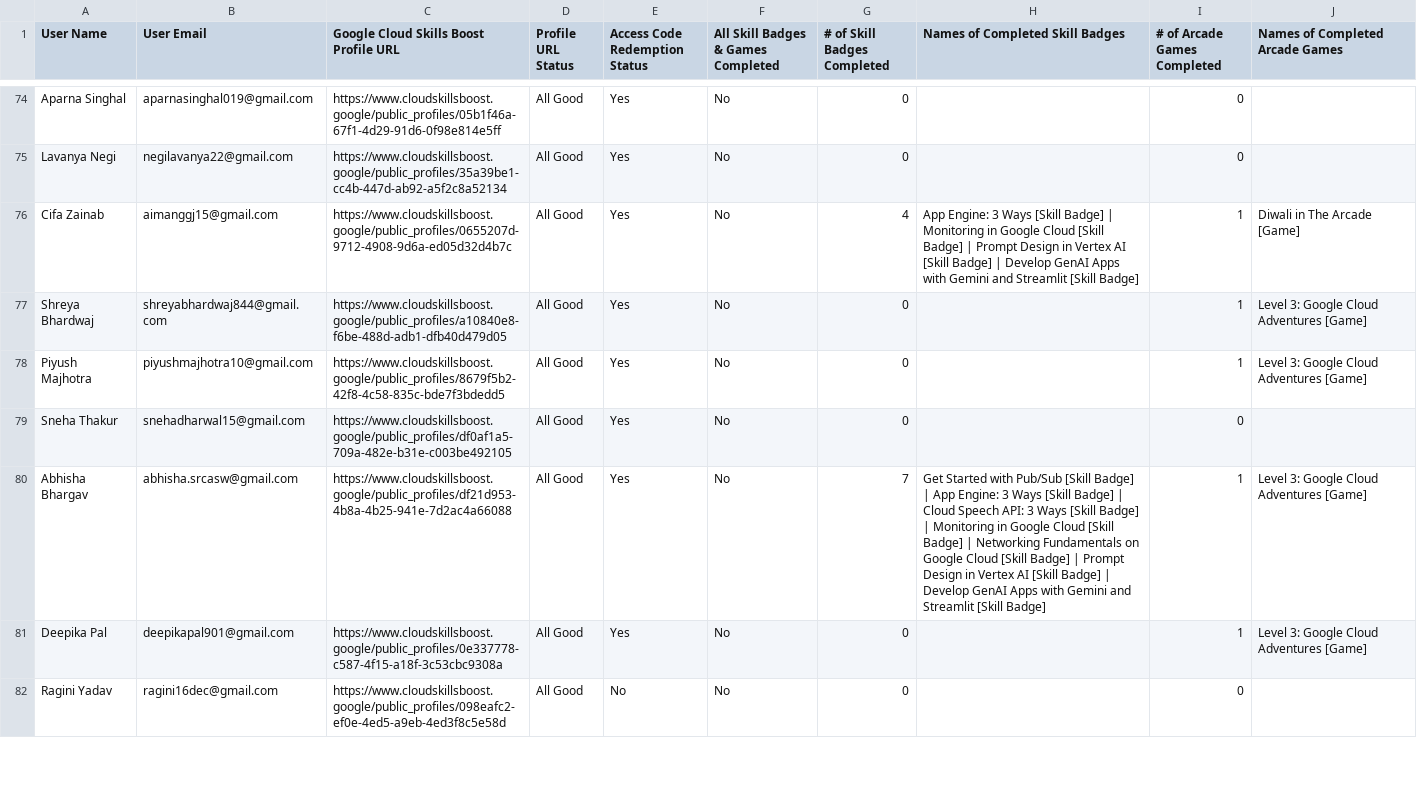
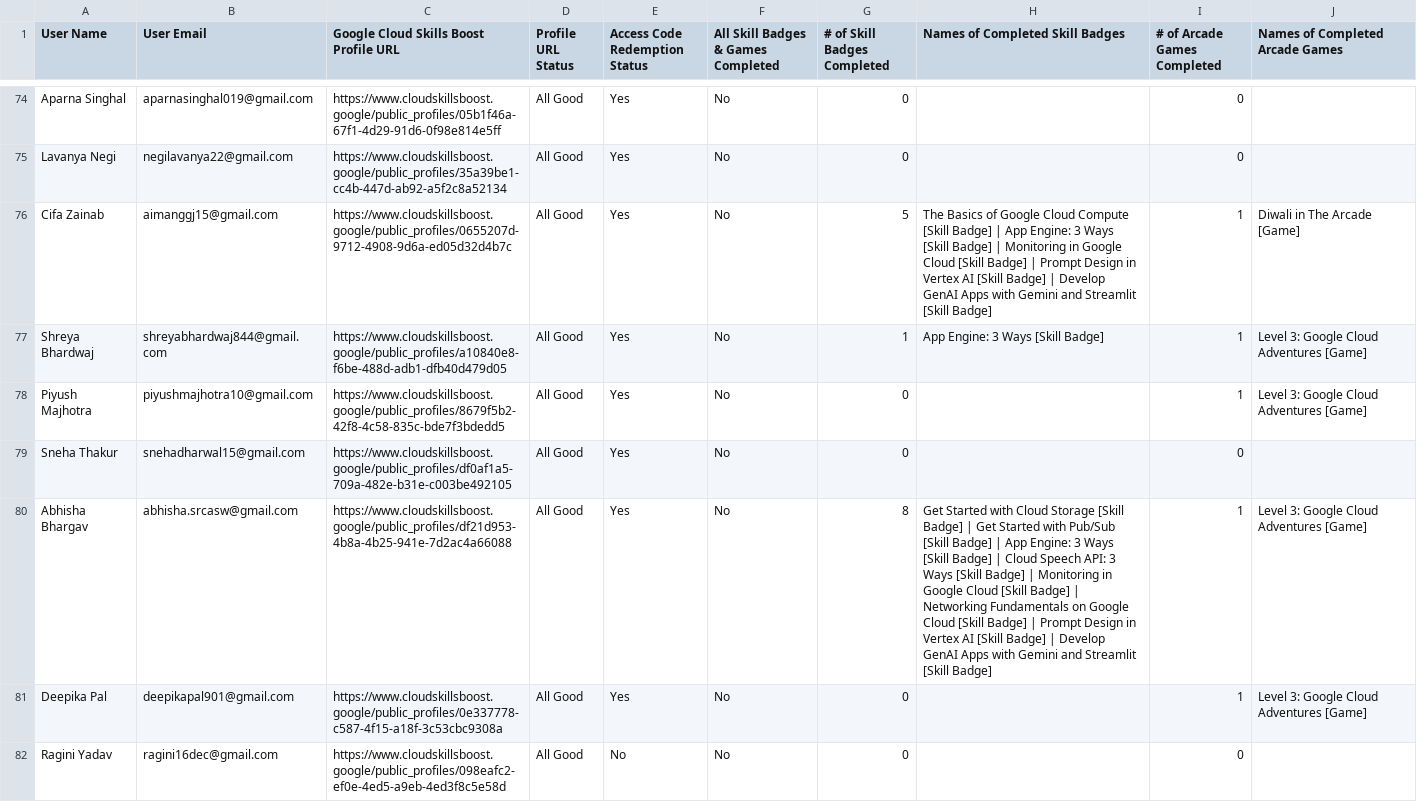
Before and after one commit to ParishiMishra/GDG-Leaderboard, a CSV file: participants.csv, drawn as a sheet; only a part is shown, gaps mark what is left out; the diff covers the shown part only.

Commit message:
update nov 12

```diff
--- a/participants.csv
+++ b/participants.csv
@@ -75,7 +75,7 @@ Aparna Singhal,aparnasinghal019@gmail.com,https://www.cloudskillsboost.google/pu
 Lavanya Negi,negilavanya22@gmail.com,https://www.cloudskillsboost.google/public_profiles/35a39be1-cc4b-447d-ab92-a5f2c8a52134,All Good,Yes,No,0,,0,
-Cifa Zainab,aimanggj15@gmail.com,https://www.cloudskillsboost.google/public_profiles/0655207d-9712-4908-9d6a-ed05d32d4b7c,All Good,Yes,No,4,App Engine: 3 Ways [Skill Badge] | Monitoring in Google Cloud [Skill Badge] | Prompt Design in Vertex AI [Skill Badge] | Develop GenAI Apps with Gemini and Streamlit [Skill Badge],1,Diwali in The Arcade [Game]
-Shreya Bhardwaj,shreyabhardwaj844@gmail.com,https://www.cloudskillsboost.google/public_profiles/a10840e8-f6be-488d-adb1-dfb40d479d05,All Good,Yes,No,0,,1,Level 3: Google Cloud Adventures [Game]
+Cifa Zainab,aimanggj15@gmail.com,https://www.cloudskillsboost.google/public_profiles/0655207d-9712-4908-9d6a-ed05d32d4b7c,All Good,Yes,No,5,The Basics of Google Cloud Compute [Skill Badge] | App Engine: 3 Ways [Skill Badge] | Monitoring in Google Cloud [Skill Badge] | Prompt Design in Vertex AI [Skill Badge] | Develop GenAI Apps with Gemini and Streamlit [Skill Badge],1,Diwali in The Arcade [Game]
+Shreya Bhardwaj,shreyabhardwaj844@gmail.com,https://www.cloudskillsboost.google/public_profiles/a10840e8-f6be-488d-adb1-dfb40d479d05,All Good,Yes,No,1,App Engine: 3 Ways [Skill Badge],1,Level 3: Google Cloud Adventures [Game]
 Piyush Majhotra,piyushmajhotra10@gmail.com,https://www.cloudskillsboost.google/public_profiles/8679f5b2-42f8-4c58-835c-bde7f3bdedd5,All Good,Yes,No,0,,1,Level 3: Google Cloud Adventures [Game]
 Sneha Thakur,snehadharwal15@gmail.com,https://www.cloudskillsboost.google/public_profiles/df0af1a5-709a-482e-b31e-c003be492105,All Good,Yes,No,0,,0,
-Abhisha Bhargav,abhisha.srcasw@gmail.com,https://www.cloudskillsboost.google/public_profiles/df21d953-4b8a-4b25-941e-7d2ac4a66088,All Good,Yes,No,7,Get Started with Pub/Sub [Skill Badge] | App Engine: 3 Ways [Skill Badge] | Cloud Speech API: 3 Ways [Skill Badge] | Monitoring in Google Cloud [Skill Badge] | Networking Fundamentals on Google Cloud [Skill Badge] | Prompt Design in Vertex AI [Skill Badge] | Develop GenAI Apps with Gemini and Streamlit [Skill Badge],1,Level 3: Google Cloud Adventures [Game]
+Abhisha Bhargav,abhisha.srcasw@gmail.com,https://www.cloudskillsboost.google/public_profiles/df21d953-4b8a-4b25-941e-7d2ac4a66088,All Good,Yes,No,8,Get Started with Cloud Storage [Skill Badge] | Get Started with Pub/Sub [Skill Badge] | App Engine: 3 Ways [Skill Badge] | Cloud Speech API: 3 Ways [Skill Badge] | Monitoring in Google Cloud [Skill Badge] | Networking Fundamentals on Google Cloud [Skill Badge] | Prompt Design in Vertex AI [Skill Badge] | Develop GenAI Apps with Gemini and Streamlit [Skill Badge],1,Level 3: Google Cloud Adventures [Game]
 Deepika Pal,deepikapal901@gmail.com,https://www.cloudskillsboost.google/public_profiles/0e337778-c587-4f15-a18f-3c53cbc9308a,All Good,Yes,No,0,,1,Level 3: Google Cloud Adventures [Game]
```
Also changed, not shown: 67 edited cells elsewhere in this file.
